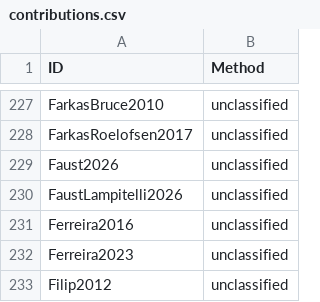
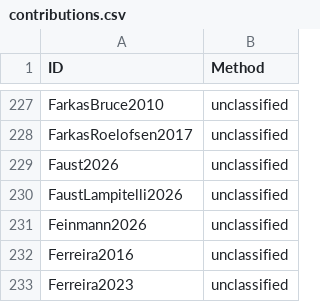
Before and after one commit to linglib-community/linglib, a CSV file: Linglib/Data/Examples/contributions.csv, drawn as a sheet; only a part is shown, gaps mark what is left out; the shorter side is filled out with more unchanged rows; the diff names each change by its address in the sheet, - before the commit and + after, or states it on an @@ line.

Commit message:
feat(Studies/Feinmann2026): relevance as answerhood and as dependence (#6525)

```diff
--- a/Linglib/Data/Examples/contributions.csv
+++ b/Linglib/Data/Examples/contributions.csv
+row 231: Feinmann2026 | unclassified
```
Also changed, not shown: 16 other files.
